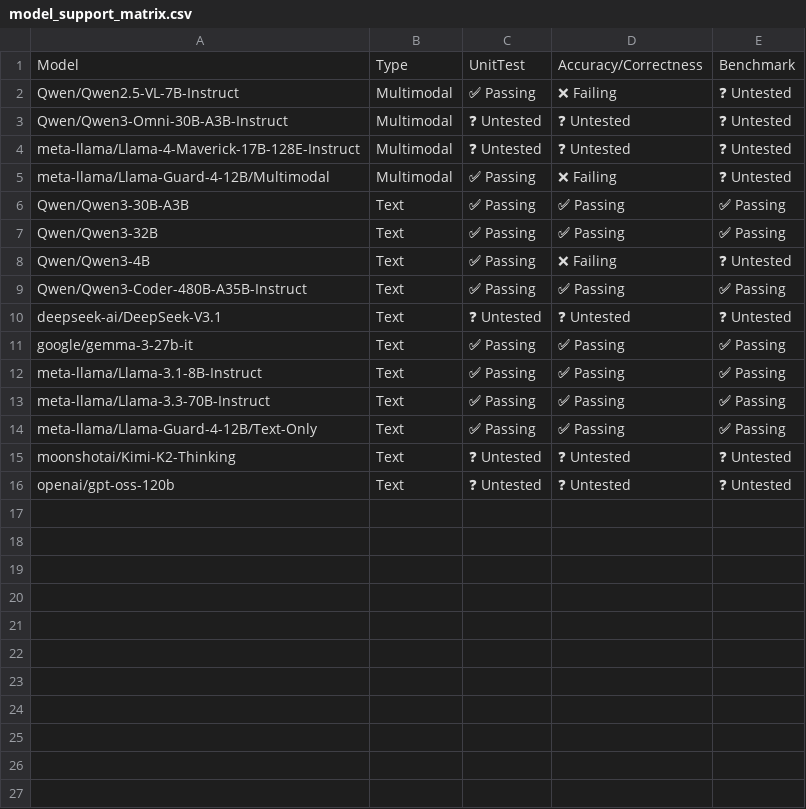
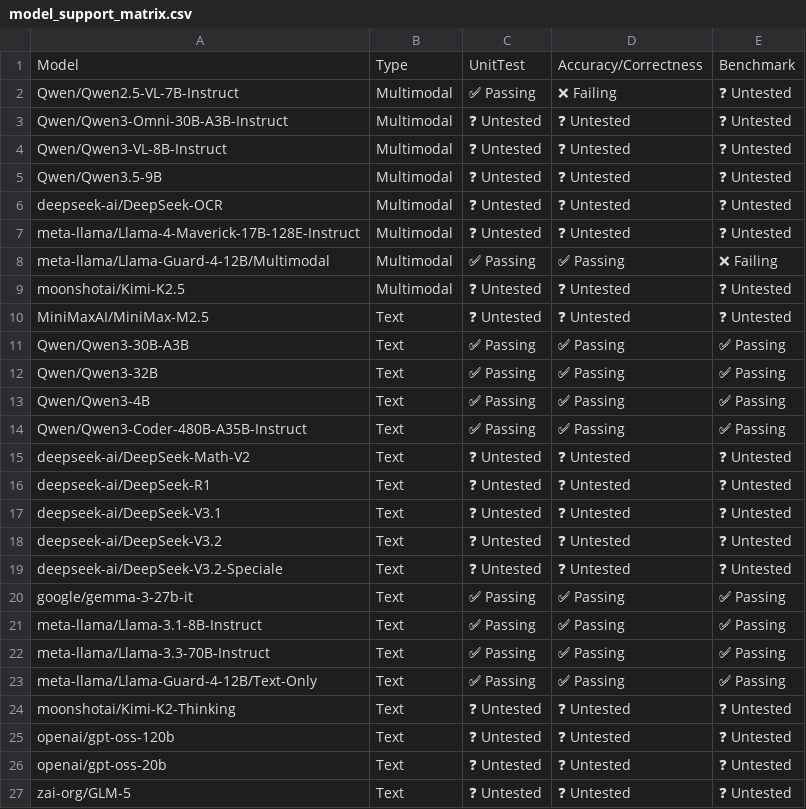
Before and after one commit to dmmolitor/tpu-inference, a CSV file: support_matrices/nightly/v7x/vllm/model_support_matrix.csv, drawn as a sheet.

Commit message:
[skip ci] Update nightly support matrices for vllm (v6e/v7x)
Signed-off-by: Buildkite Bot <buildkite-bot@users.noreply.github.com>

```diff
--- a/support_matrices/nightly/v7x/vllm/model_support_matrix.csv
+++ b/support_matrices/nightly/v7x/vllm/model_support_matrix.csv
@@ -3,9 +3,18 @@ Model,Type,UnitTest,Accuracy/Correctness,Benchmark
 "Qwen/Qwen3-Omni-30B-A3B-Instruct",Multimodal,❓ Untested,❓ Untested,❓ Untested
+"Qwen/Qwen3-VL-8B-Instruct",Multimodal,❓ Untested,❓ Untested,❓ Untested
+"Qwen/Qwen3.5-9B",Multimodal,❓ Untested,❓ Untested,❓ Untested
+"deepseek-ai/DeepSeek-OCR",Multimodal,❓ Untested,❓ Untested,❓ Untested
 "meta-llama/Llama-4-Maverick-17B-128E-Instruct",Multimodal,❓ Untested,❓ Untested,❓ Untested
-"meta-llama/Llama-Guard-4-12B/Multimodal",Multimodal,✅ Passing,❌ Failing,❓ Untested
+"meta-llama/Llama-Guard-4-12B/Multimodal",Multimodal,✅ Passing,✅ Passing,❌ Failing
+"moonshotai/Kimi-K2.5",Multimodal,❓ Untested,❓ Untested,❓ Untested
+"MiniMaxAI/MiniMax-M2.5",Text,❓ Untested,❓ Untested,❓ Untested
 "Qwen/Qwen3-30B-A3B",Text,✅ Passing,✅ Passing,✅ Passing
 "Qwen/Qwen3-32B",Text,✅ Passing,✅ Passing,✅ Passing
-"Qwen/Qwen3-4B",Text,✅ Passing,❌ Failing,❓ Untested
+"Qwen/Qwen3-4B",Text,✅ Passing,✅ Passing,✅ Passing
 "Qwen/Qwen3-Coder-480B-A35B-Instruct",Text,✅ Passing,✅ Passing,✅ Passing
+"deepseek-ai/DeepSeek-Math-V2",Text,❓ Untested,❓ Untested,❓ Untested
+"deepseek-ai/DeepSeek-R1",Text,❓ Untested,❓ Untested,❓ Untested
 "deepseek-ai/DeepSeek-V3.1",Text,❓ Untested,❓ Untested,❓ Untested
+"deepseek-ai/DeepSeek-V3.2",Text,❓ Untested,❓ Untested,❓ Untested
+"deepseek-ai/DeepSeek-V3.2-Speciale",Text,❓ Untested,❓ Untested,❓ Untested
 "google/gemma-3-27b-it",Text,✅ Passing,✅ Passing,✅ Passing
@@ -16 +25,3 @@ Model,Type,UnitTest,Accuracy/Correctness,Benchmark
 "openai/gpt-oss-120b",Text,❓ Untested,❓ Untested,❓ Untested
+"openai/gpt-oss-20b",Text,❓ Untested,❓ Untested,❓ Untested
+"zai-org/GLM-5",Text,❓ Untested,❓ Untested,❓ Untested
```
Also changed, not shown: 6 other files.
